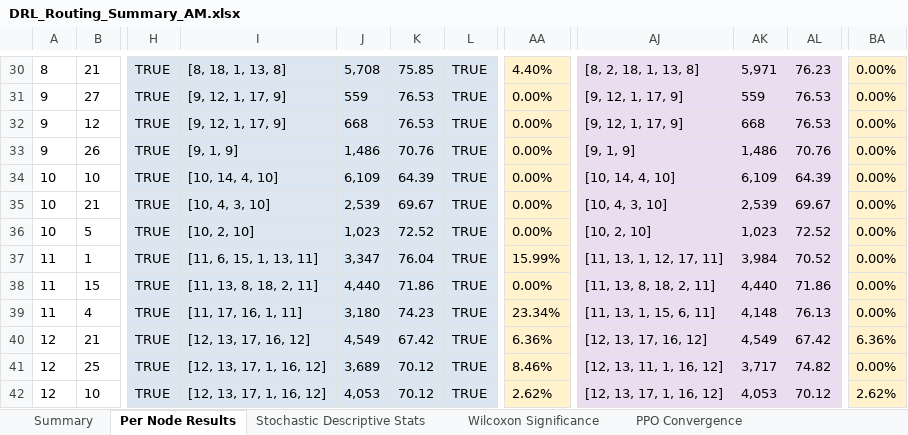
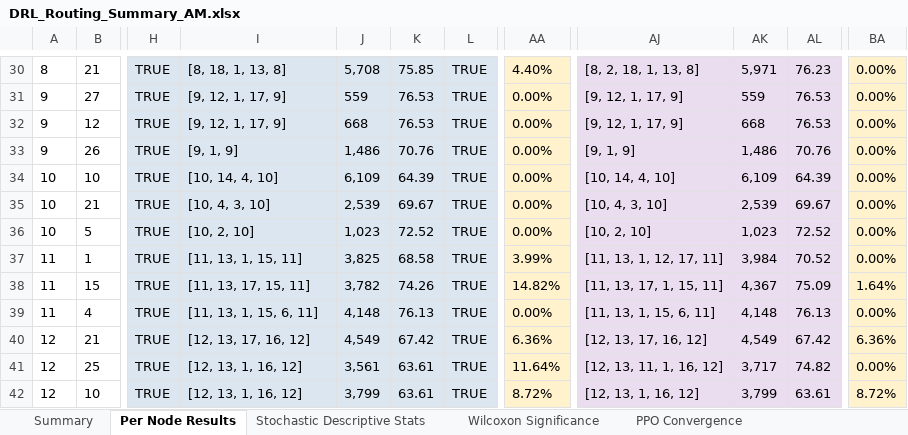
Before and after one commit to aptafur230701/Routing_Pricing_V2, an Excel workbook: results/20nodes/DRL_Routing_Summary_AM.xlsx, sheet Per Node Results, drawn as a sheet; only a part is shown, gaps mark what is left out; values as stored, in another font and other column widths than the file's, no borders; the diff covers the shown part only; the diff names each change by its address in the sheet, - before the commit and + after, or states it on an @@ line.

```diff
--- a/results/20nodes/DRL_Routing_Summary_AM.xlsx (sheet Per Node Results)
+++ b/results/20nodes/DRL_Routing_Summary_AM.xlsx (sheet Per Node Results)
-I37: [11, 6, 15, 1, 13, 11]
+I37: [11, 13, 1, 15, 11]
-J37: 3,347
+J37: 3,825
-K37: 76.04
+K37: 68.58
-AA37: 15.99%
+AA37: 3.99%
-I38: [11, 13, 8, 18, 2, 11]
+I38: [11, 13, 17, 15, 11]
-J38: 4,440
+J38: 3,782
-K38: 71.86
+K38: 74.26
-AA38: 0.00%
+AA38: 14.82%
-AJ38: [11, 13, 8, 18, 2, 11]
+AJ38: [11, 13, 17, 1, 15, 11]
-AK38: 4,440
+AK38: 4,367
-AL38: 71.86
+AL38: 75.09
-BA38: 0.00%
+BA38: 1.64%
-I39: [11, 17, 16, 1, 11]
+I39: [11, 13, 1, 15, 6, 11]
-J39: 3,180
+J39: 4,148
-K39: 74.23
+K39: 76.13
-AA39: 23.34%
+AA39: 0.00%
-I41:I42: [12, 13, 17, 1, 16, 12]
+I41:I42: [12, 13, 1, 16, 12]
-J41: 3,689
+J41: 3,561
-K41:K42: 70.12
+K41:K42: 63.61
-AA41: 8.46%
+AA41: 11.64%
-J42: 4,053
+J42: 3,799
-AA42: 2.62%
+AA42: 8.72%
-AJ42: [12, 13, 17, 1, 16, 12]
+AJ42: [12, 13, 1, 16, 12]
-AK42: 4,053
+AK42: 3,799
-AL42: 70.12
+AL42: 63.61
-BA42: 2.62%
+BA42: 8.72%
```
Also changed, not shown: 148 edited cells elsewhere in this sheet, sheet Summary, sheet Wilcoxon Significance, sheet Stochastic Descriptive Stats, sheet PPO Convergence, results/20nodes/training_log_20nodes.xlsx, 4 other files.
